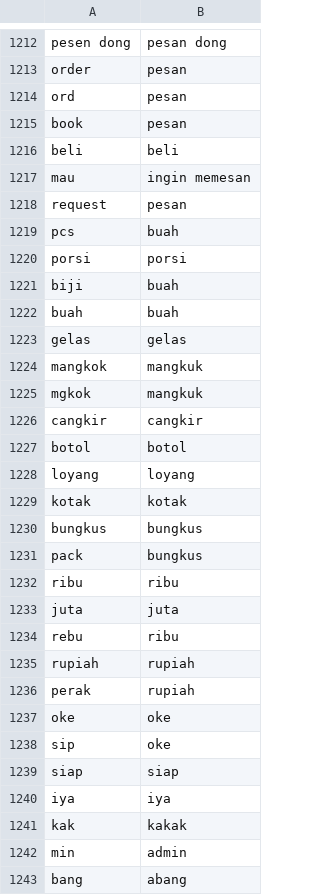
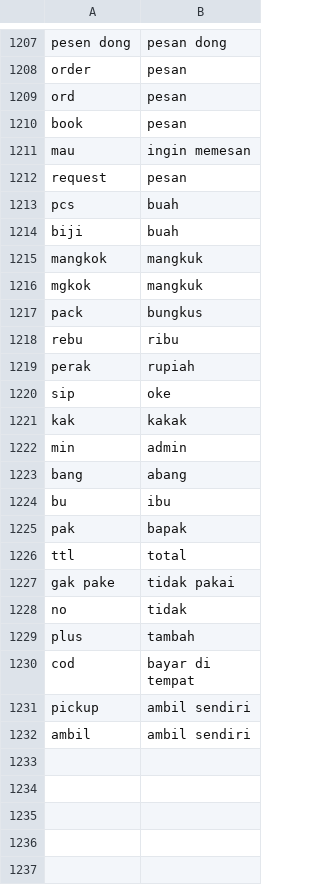
Before and after one commit to Sugandarilovv/ChatKasir, a CSV file: data/final/slang_utama.csv, drawn as a sheet; only a part is shown, gaps mark what is left out; the shorter side is filled out with more unchanged rows; the diff covers the shown part only; the diff names each change by its address in the sheet, - before the commit and + after, or states it on an @@ line.

```diff
--- a/data/final/slang_utama.csv
+++ b/data/final/slang_utama.csv
-row 1216: beli | beli
-row 1220: porsi | porsi
-row 1222: buah | buah
-row 1223: gelas | gelas
-row 1226: cangkir | cangkir
-row 1227: botol | botol
-row 1228: loyang | loyang
-row 1229: kotak | kotak
-row 1230: bungkus | bungkus
-row 1232: ribu | ribu
-row 1233: juta | juta
-row 1235: rupiah | rupiah
-row 1237: oke | oke
-row 1239: siap | siap
-row 1240: iya | iya
```
Also changed, not shown: 20 removed rows elsewhere in this file, data/final/food_utama.csv, 17 other files.
